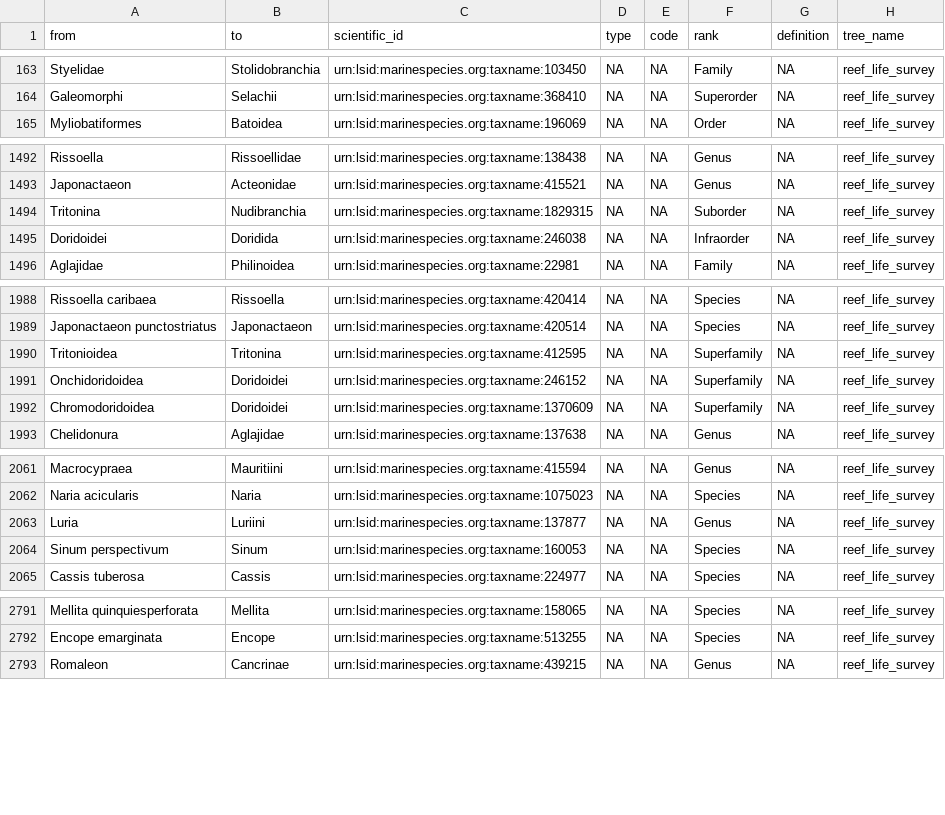
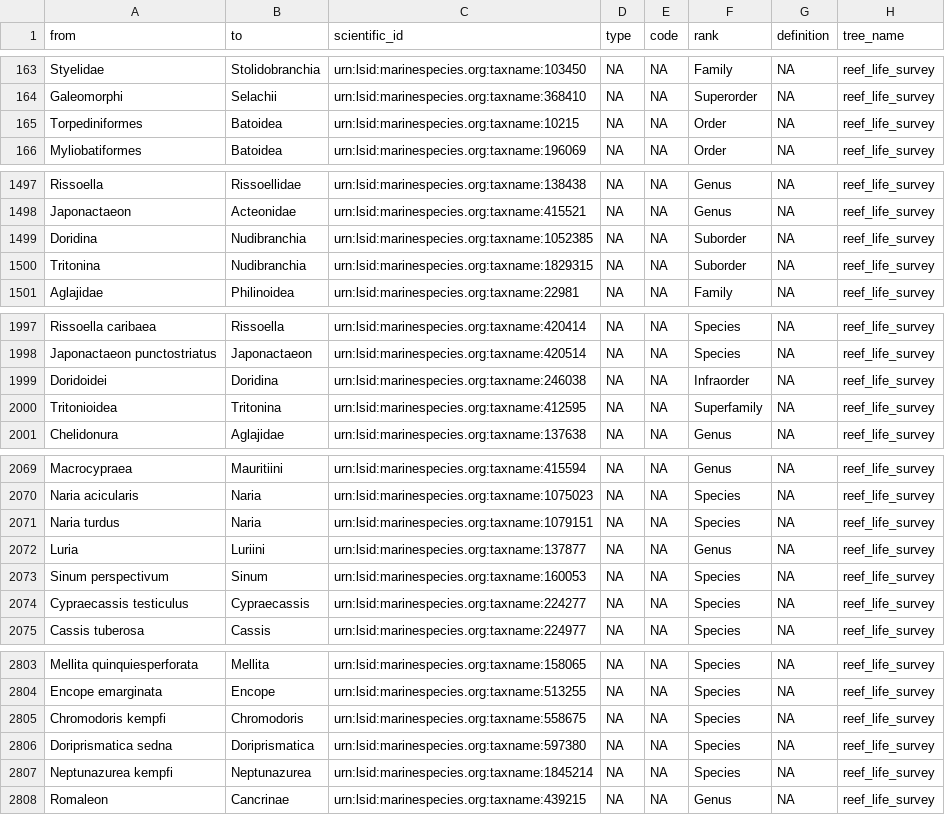
Before and after one commit to MarineGEO/marinegeo-metadata, a CSV file: taxonomy-and-functional-groups/nested-labelsets/reef_life_survey.csv, drawn as a sheet; only a part is shown, gaps mark what is left out; the diff covers the shown part only.

Commit message:
add RLS species

```diff
--- a/taxonomy-and-functional-groups/nested-labelsets/reef_life_survey.csv
+++ b/taxonomy-and-functional-groups/nested-labelsets/reef_life_survey.csv
@@ -164,2 +164,3 @@ Styelidae,Stolidobranchia,urn:lsid:marinespecies.org:taxname:103450,NA,NA,Family
 Galeomorphi,Selachii,urn:lsid:marinespecies.org:taxname:368410,NA,NA,Superorder,NA,reef_life_survey
+Torpediniformes,Batoidea,urn:lsid:marinespecies.org:taxname:10215,NA,NA,Order,NA,reef_life_survey
 Myliobatiformes,Batoidea,urn:lsid:marinespecies.org:taxname:196069,NA,NA,Order,NA,reef_life_survey
@@ -1493,4 +1498,4 @@ Rissoella,Rissoellidae,urn:lsid:marinespecies.org:taxname:138438,NA,NA,Genus,NA,
 Japonactaeon,Acteonidae,urn:lsid:marinespecies.org:taxname:415521,NA,NA,Genus,NA,reef_life_survey
+Doridina,Nudibranchia,urn:lsid:marinespecies.org:taxname:1052385,NA,NA,Suborder,NA,reef_life_survey
 Tritonina,Nudibranchia,urn:lsid:marinespecies.org:taxname:1829315,NA,NA,Suborder,NA,reef_life_survey
-Doridoidei,Doridida,urn:lsid:marinespecies.org:taxname:246038,NA,NA,Infraorder,NA,reef_life_survey
 Aglajidae,Philinoidea,urn:lsid:marinespecies.org:taxname:22981,NA,NA,Family,NA,reef_life_survey
@@ -1989,5 +1998,4 @@ Rissoella caribaea,Rissoella,urn:lsid:marinespecies.org:taxname:420414,NA,NA,Spe
 Japonactaeon punctostriatus,Japonactaeon,urn:lsid:marinespecies.org:taxname:420514,NA,NA,Species,NA,reef_life_survey
+Doridoidei,Doridina,urn:lsid:marinespecies.org:taxname:246038,NA,NA,Infraorder,NA,reef_life_survey
 Tritonioidea,Tritonina,urn:lsid:marinespecies.org:taxname:412595,NA,NA,Superfamily,NA,reef_life_survey
-Onchidoridoidea,Doridoidei,urn:lsid:marinespecies.org:taxname:246152,NA,NA,Superfamily,NA,reef_life_survey
-Chromodoridoidea,Doridoidei,urn:lsid:marinespecies.org:taxname:1370609,NA,NA,Superfamily,NA,reef_life_survey
 Chelidonura,Aglajidae,urn:lsid:marinespecies.org:taxname:137638,NA,NA,Genus,NA,reef_life_survey
@@ -2062,4 +2070,6 @@ Macrocypraea,Mauritiini,urn:lsid:marinespecies.org:taxname:415594,NA,NA,Genus,NA
 Naria acicularis,Naria,urn:lsid:marinespecies.org:taxname:1075023,NA,NA,Species,NA,reef_life_survey
+Naria turdus,Naria,urn:lsid:marinespecies.org:taxname:1079151,NA,NA,Species,NA,reef_life_survey
 Luria,Luriini,urn:lsid:marinespecies.org:taxname:137877,NA,NA,Genus,NA,reef_life_survey
 Sinum perspectivum,Sinum,urn:lsid:marinespecies.org:taxname:160053,NA,NA,Species,NA,reef_life_survey
+Cypraecassis testiculus,Cypraecassis,urn:lsid:marinespecies.org:taxname:224277,NA,NA,Species,NA,reef_life_survey
 Cassis tuberosa,Cassis,urn:lsid:marinespecies.org:taxname:224977,NA,NA,Species,NA,reef_life_survey
@@ -2792,2 +2804,5 @@ Mellita quinquiesperforata,Mellita,urn:lsid:marinespecies.org:taxname:158065,NA,
 Encope emarginata,Encope,urn:lsid:marinespecies.org:taxname:513255,NA,NA,Species,NA,reef_life_survey
+Chromodoris kempfi,Chromodoris,urn:lsid:marinespecies.org:taxname:558675,NA,NA,Species,NA,reef_life_survey
+Doriprismatica sedna,Doriprismatica,urn:lsid:marinespecies.org:taxname:597380,NA,NA,Species,NA,reef_life_survey
+Neptunazurea kempfi,Neptunazurea,urn:lsid:marinespecies.org:taxname:1845214,NA,NA,Species,NA,reef_life_survey
 Romaleon,Cancrinae,urn:lsid:marinespecies.org:taxname:439215,NA,NA,Genus,NA,reef_life_survey
```
Also changed, not shown: 9 added rows, 7 moved rows and 4 edited cells elsewhere in this file, 5 other files.
